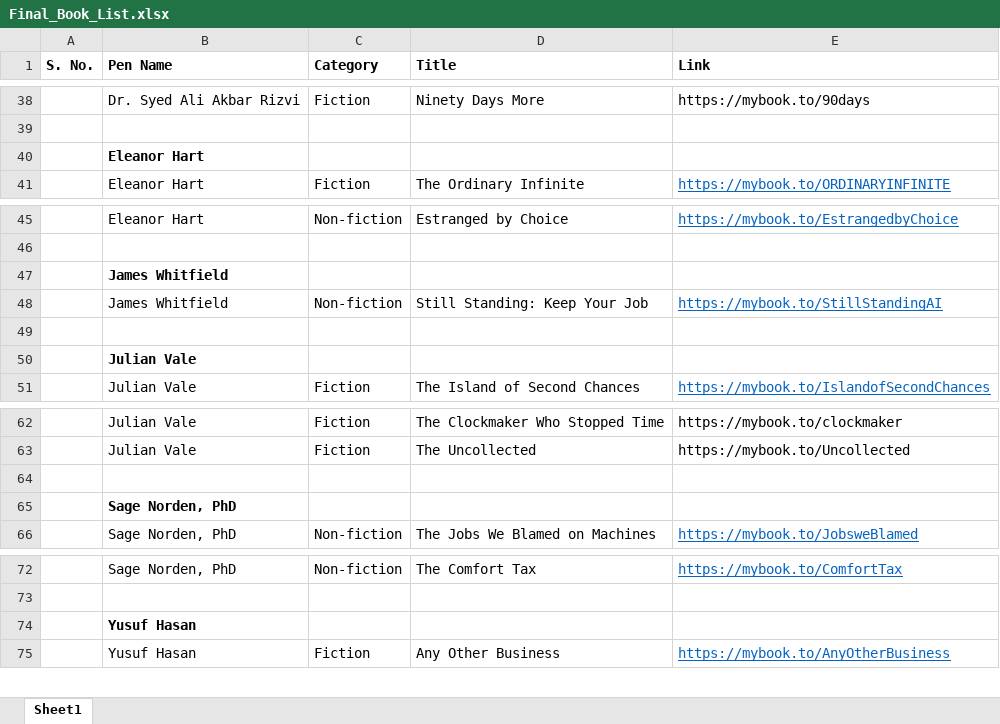
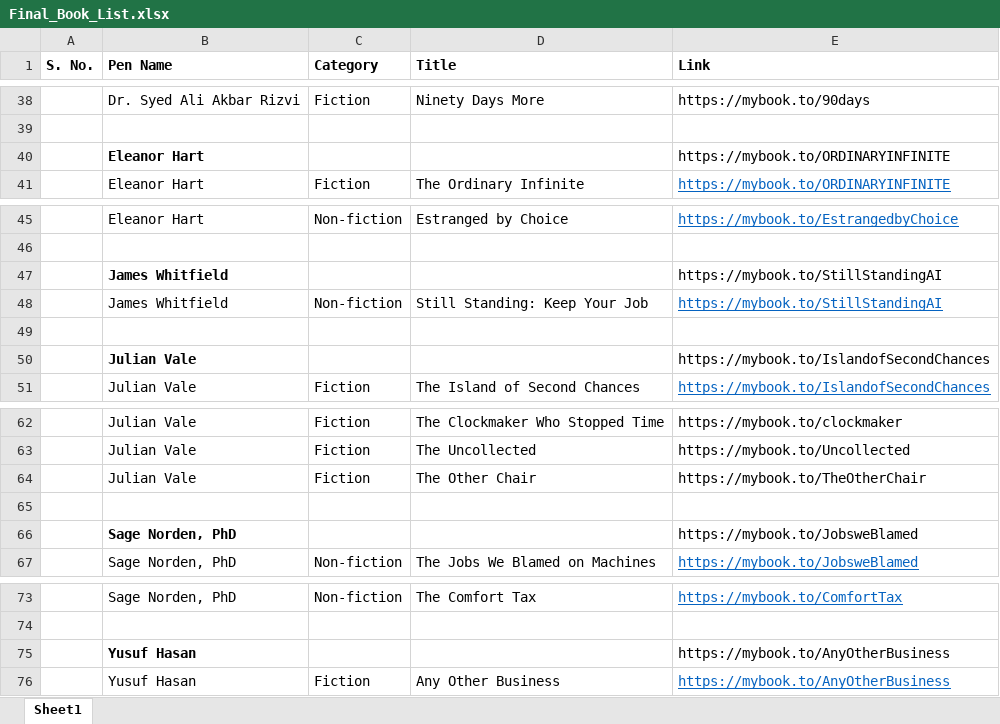
Before and after one commit to jungleee-beep/websitepublisher, an Excel workbook: data/Final_Book_List.xlsx, sheet Sheet1, drawn as a sheet; only a part is shown, gaps mark what is left out; values as stored, in another font and other column widths than the file's, no borders; addresses are those after the commit; the diff names each change by its address in the sheet, - before the commit and + after, or states it on an @@ line.

```diff
--- a/data/Final_Book_List.xlsx (sheet Sheet1)
+++ b/data/Final_Book_List.xlsx (sheet Sheet1)
-E40 (Link): (empty)
+E40 (Link): https://mybook.to/ORDINARYINFINITE
-E47 (Link): (empty)
+E47 (Link): https://mybook.to/StillStandingAI
-E50 (Link): (empty)
+E50 (Link): https://mybook.to/IslandofSecondChances
+row 64:  | Julian Vale | Fiction | The Other Chair | https://mybook.to/TheOtherChair
-E66 (Link): (empty)
+E66 (Link): https://mybook.to/JobsweBlamed
-E75 (Link): (empty)
+E75 (Link): https://mybook.to/AnyOtherBusiness
```
Also changed, not shown: 9 other files.
